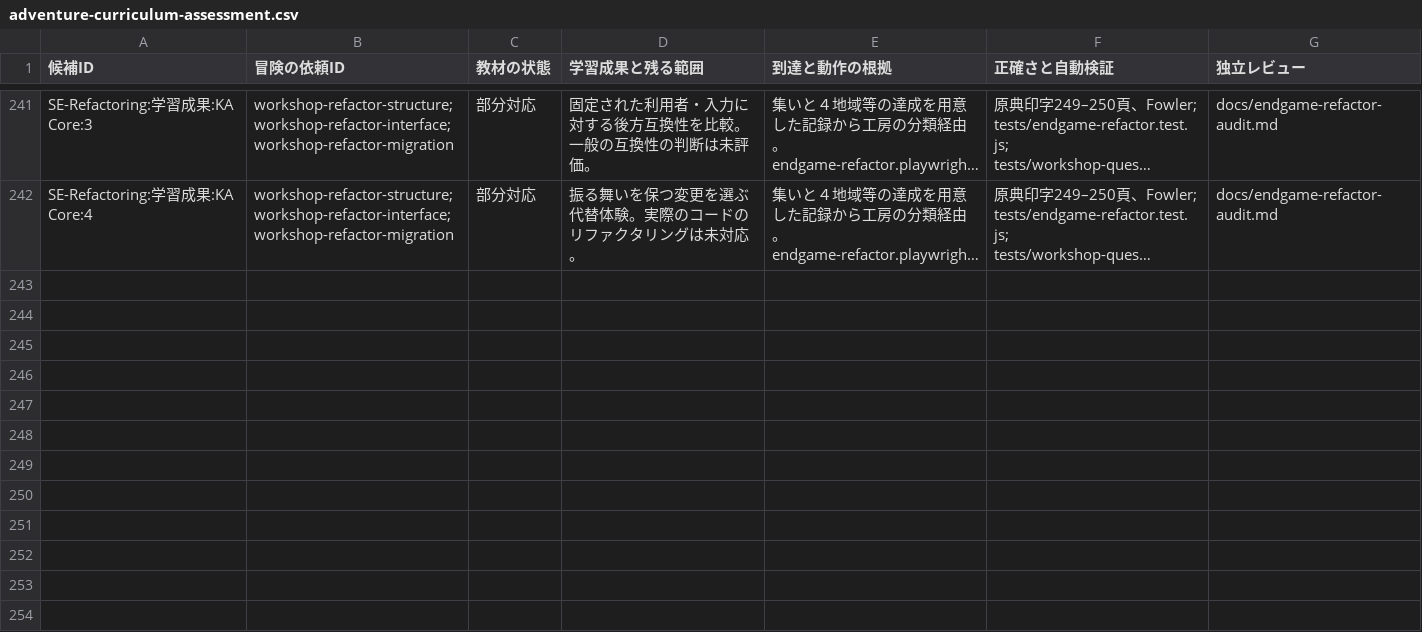
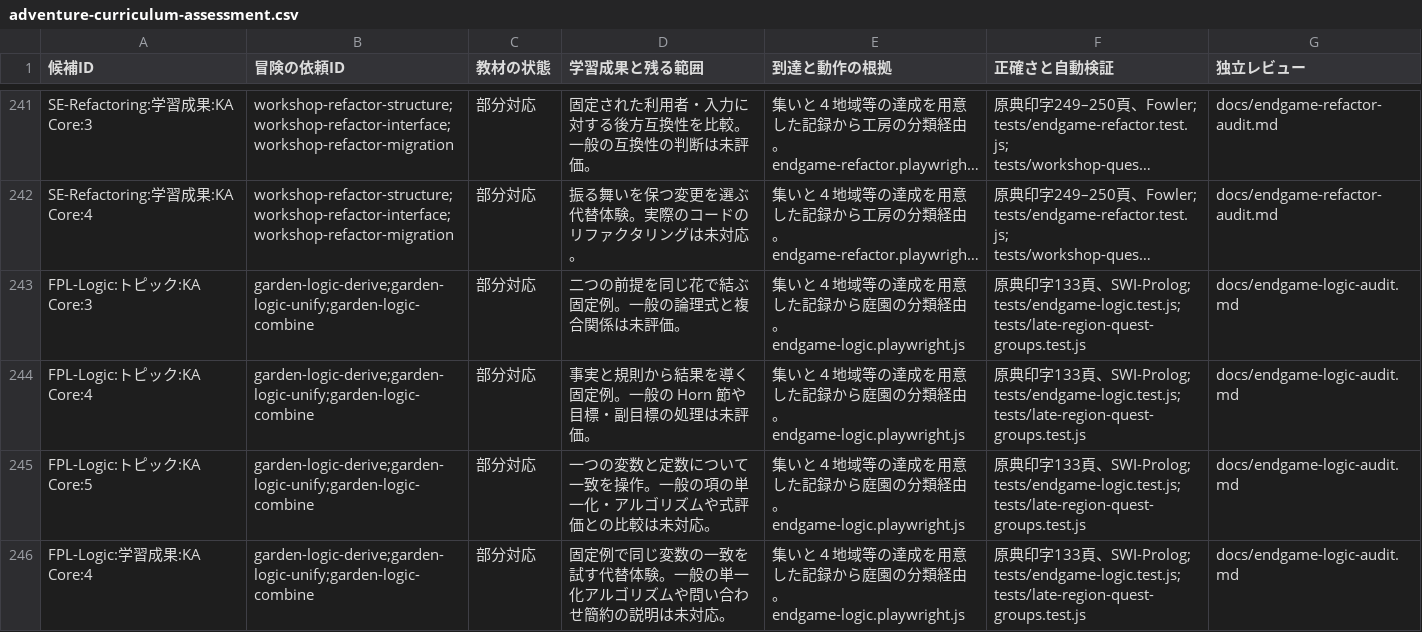
Before and after one commit to nodchip/CSQuest, a CSV file: docs/adventure-curriculum-assessment.csv, drawn as a sheet; only a part is shown, gaps mark what is left out; long unchanged cells end in …; the diff names each change by its address in the sheet, - before the commit and + after, or states it on an @@ line.

Commit message:
Add garden logic quests and curriculum audits

```diff
--- a/docs/adventure-curriculum-assessment.csv
+++ b/docs/adventure-curriculum-assessment.csv
+row 243: FPL-Logic:トピック:KA Core:3 | garden-logic-derive;garden-logic-unify;garden-logic-combine | 部分対応 | 二つの前提を同じ花で結ぶ固定例。一般の論理式と複合関係は未評価。 | 集いと４地域等の達成を用意した記録から庭園の分類経由。endgame-logic.playwright.js | 原典印字133頁、SWI-Prolog; tests/endgame-logic.test.js; tests/late-region-quest-groups.test.js | docs/endgame-logic-audit.md
+row 244: FPL-Logic:トピック:KA Core:4 | garden-logic-derive;garden-logic-unify;garden-logic-combine | 部分対応 | 事実と規則から結果を導く固定例。一般の Horn 節や目標・副目標の処理は未評価。 | 集いと４地域等の達成を用意した記録から庭園の分類経由。endgame-logic.playwright.js | 原典印字133頁、SWI-Prolog; tests/endgame-logic.test.js; tests/late-region-quest-groups.test.js | docs/endgame-logic-audit.md
+row 245: FPL-Logic:トピック:KA Core:5 | garden-logic-derive;garden-logic-unify;garden-logic-combine | 部分対応 | 一つの変数と定数について一致を操作。一般の項の単一化・アルゴリズムや式評価との比較は未対応。 | 集いと４地域等の達成を用意した記録から庭園の分類経由。endgame-logic.playwright.js | 原典印字133頁、SWI-Prolog; tests/endgame-logic.test.js; tests/late-region-quest-groups.test.js | docs/endgame-logic-audit.md
+row 246: FPL-Logic:学習成果:KA Core:4 | garden-logic-derive;garden-logic-unify;garden-logic-combine | 部分対応 | 固定例で同じ変数の一致を試す代替体験。一般の単一化アルゴリズムや問い合わせ簡約の説明は未対応。 | 集いと４地域等の達成を用意した記録から庭園の分類経由。endgame-logic.playwright.js | 原典印字133頁、SWI-Prolog; tests/endgame-logic.test.js; tests/late-region-quest-groups.test.js | docs/endgame-logic-audit.md
```
Also changed, not shown: 16 other files.
